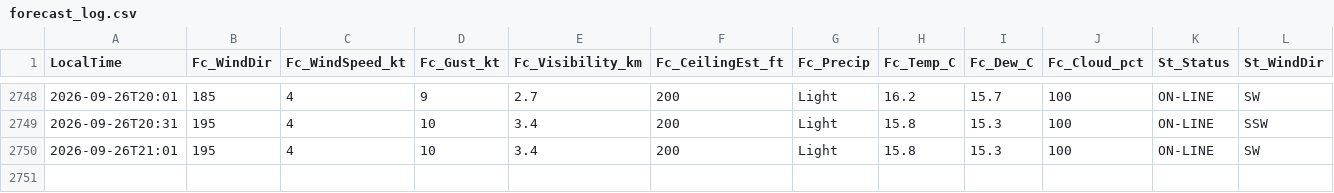
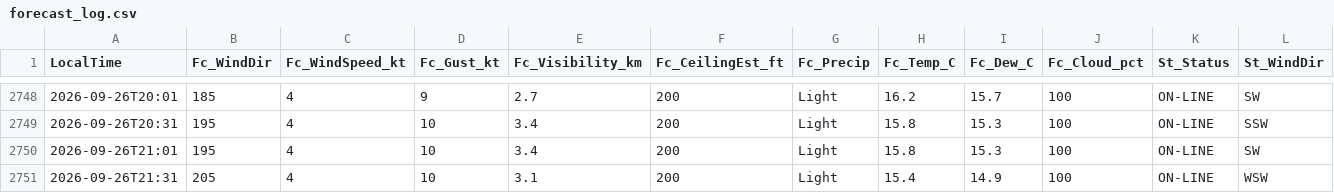
Before and after one commit to JuniorJoseph1981/FASX-Weather, a CSV file: data/forecast_log.csv, drawn as a sheet; only a part is shown, gaps mark what is left out; rows hold the shown columns only; the diff names each change by its address in the sheet, - before the commit and + after, or states it on an @@ line.

Commit message:
Log forecast 2026-09-26T21:31 (station)

```diff
--- a/data/forecast_log.csv
+++ b/data/forecast_log.csv
+row 2751: 2026-09-26T21:31 | 205 | 4 | 10 | 3.1 | 200 | Light | 15.4 | 14.9 | 100 | ON-LINE | WSW
```
